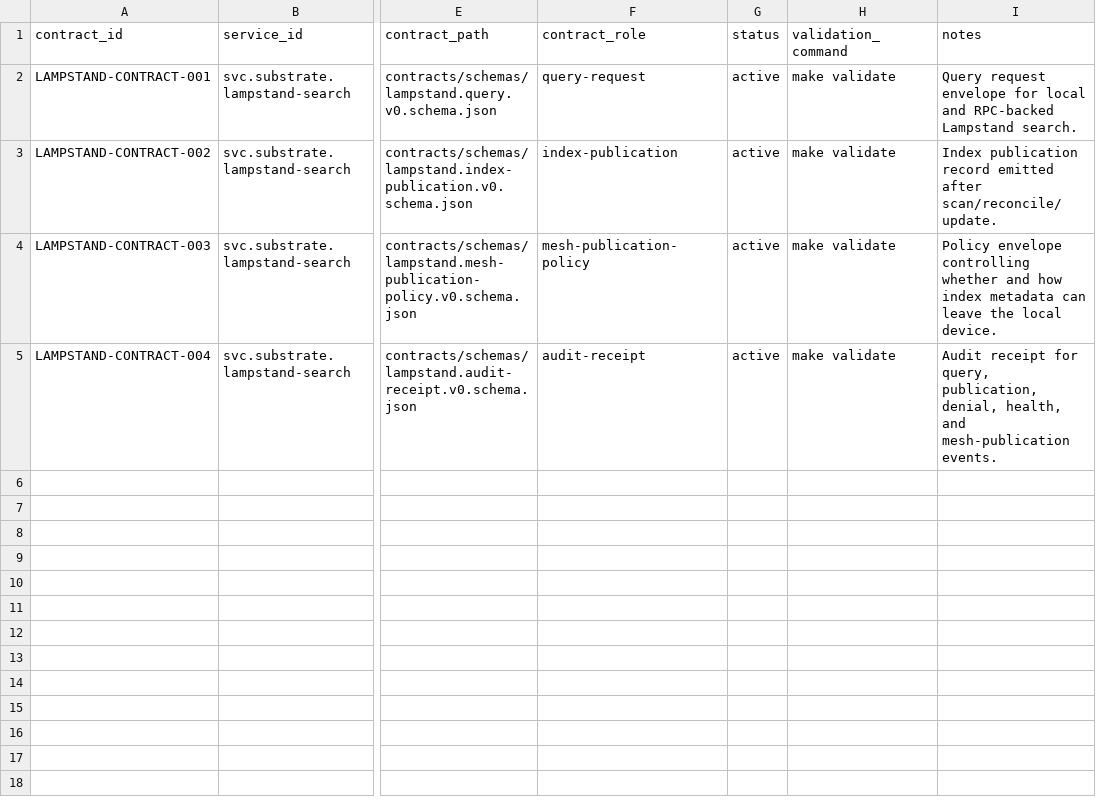
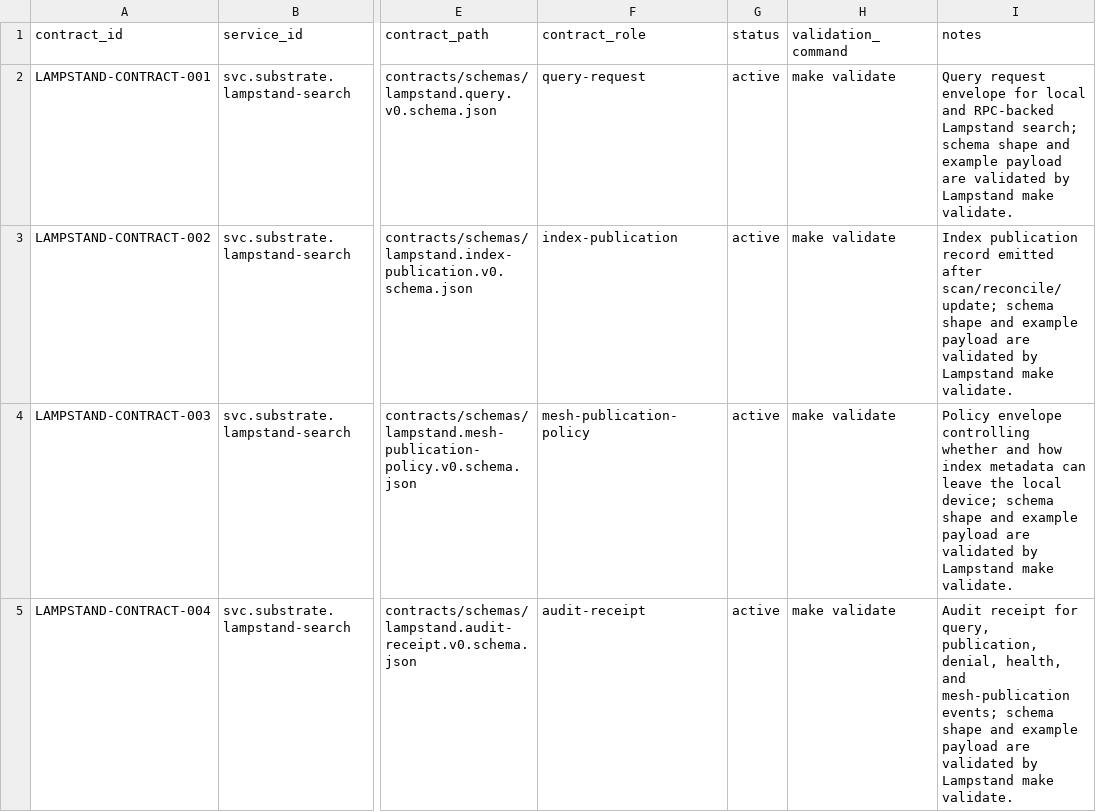
Before and after one commit to SocioProphet/socio-workspace, a CSV file: architecture/service-register/lampstand-contract-registry.v0.1.csv, drawn as a sheet; only a part is shown, gaps mark what is left out; the diff names each change by its address in the sheet, - before the commit and + after, or states it on an @@ line.

Commit message:
contracts: record Lampstand example validation coverage

```diff
--- a/architecture/service-register/lampstand-contract-registry.v0.1.csv
+++ b/architecture/service-register/lampstand-contract-registry.v0.1.csv
-I2 (notes): …RPC-backed Lampstand search.
+I2 (notes): …RPC-backed Lampstand search; schema shape and example payload are validated by Lampstand make validate.
-I3 (notes): …emitted after scan/reconcile/update.
+I3 (notes): …emitted after scan/reconcile/update; schema shape and example payload are validated by Lampstand make validate.
-I4 (notes): …the local device.
+I4 (notes): …the local device; schema shape and example payload are validated by Lampstand make validate.
-I5 (notes): …and mesh-publication events.
+I5 (notes): …and mesh-publication events; schema shape and example payload are validated by Lampstand make validate.
```
